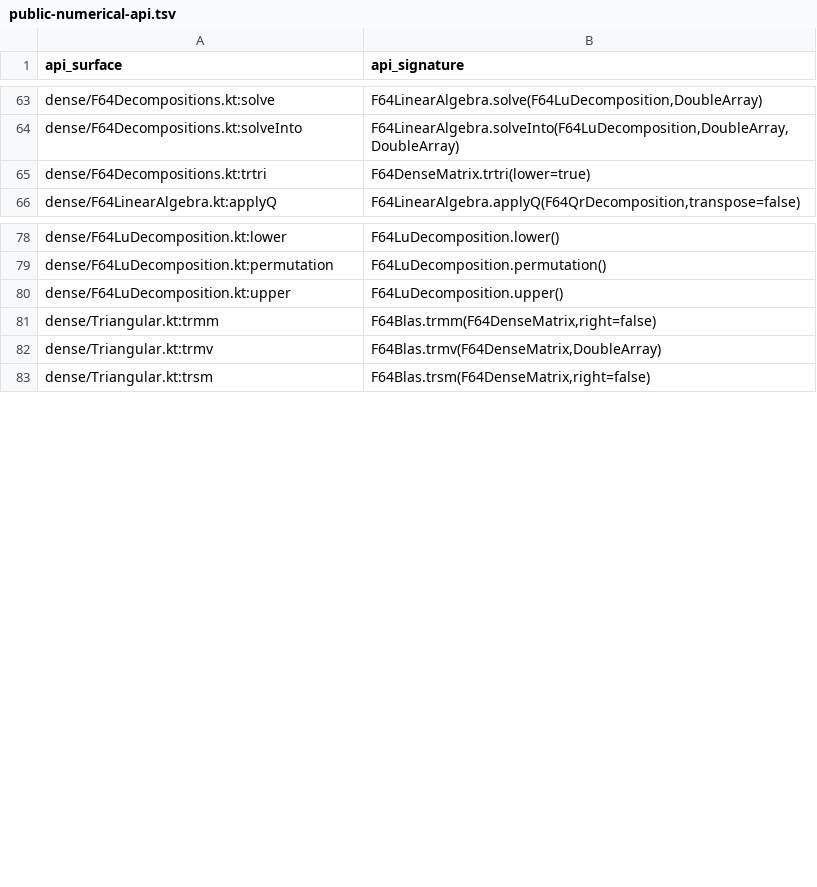
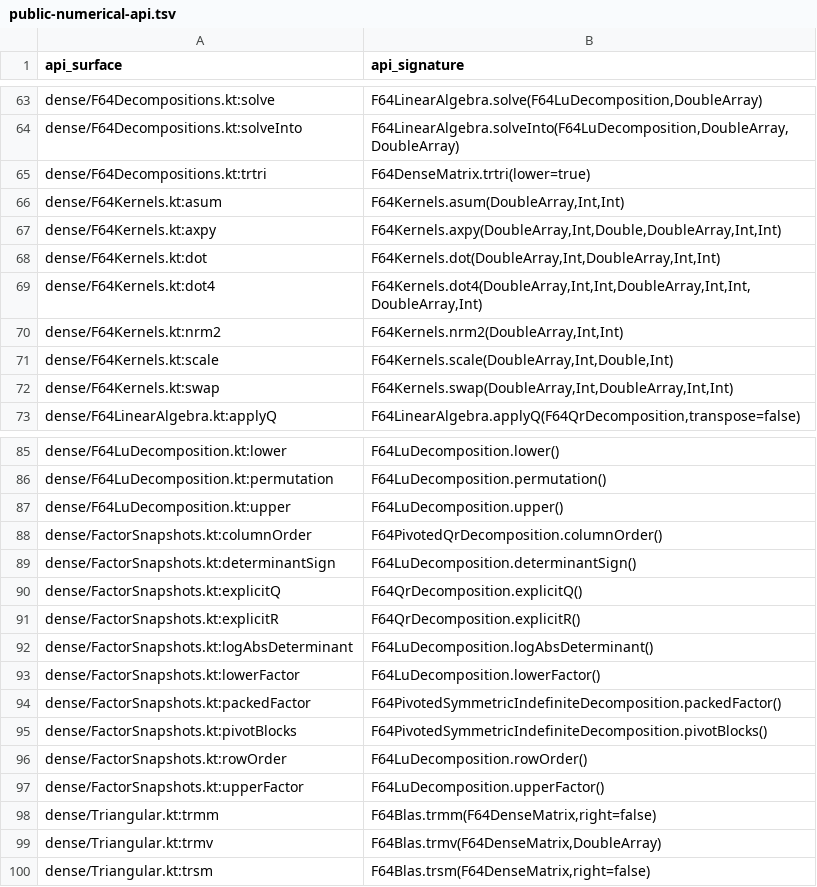
Before and after one commit to Eignex/koblas, a TSV file: koblas-bench/public-numerical-api.tsv, drawn as a sheet; only a part is shown, gaps mark what is left out; the diff covers the shown part only.

```diff
--- a/koblas-bench/public-numerical-api.tsv
+++ b/koblas-bench/public-numerical-api.tsv
@@ -65,2 +65,9 @@ dense/F64Decompositions.kt:solveInto	F64LinearAlgebra.solveInto(F64LuDecompositi
 dense/F64Decompositions.kt:trtri	F64DenseMatrix.trtri(lower=true)
+dense/F64Kernels.kt:asum	F64Kernels.asum(DoubleArray,Int,Int)
+dense/F64Kernels.kt:axpy	F64Kernels.axpy(DoubleArray,Int,Double,DoubleArray,Int,Int)
+dense/F64Kernels.kt:dot	F64Kernels.dot(DoubleArray,Int,DoubleArray,Int,Int)
+dense/F64Kernels.kt:dot4	F64Kernels.dot4(DoubleArray,Int,Int,DoubleArray,Int,Int,DoubleArray,Int)
+dense/F64Kernels.kt:nrm2	F64Kernels.nrm2(DoubleArray,Int,Int)
+dense/F64Kernels.kt:scale	F64Kernels.scale(DoubleArray,Int,Double,Int)
+dense/F64Kernels.kt:swap	F64Kernels.swap(DoubleArray,Int,DoubleArray,Int,Int)
 dense/F64LinearAlgebra.kt:applyQ	F64LinearAlgebra.applyQ(F64QrDecomposition,transpose=false)
@@ -80,2 +87,12 @@ dense/F64LuDecomposition.kt:permutation	F64LuDecomposition.permutation()
 dense/F64LuDecomposition.kt:upper	F64LuDecomposition.upper()
+dense/FactorSnapshots.kt:columnOrder	F64PivotedQrDecomposition.columnOrder()
+dense/FactorSnapshots.kt:determinantSign	F64LuDecomposition.determinantSign()
+dense/FactorSnapshots.kt:explicitQ	F64QrDecomposition.explicitQ()
+dense/FactorSnapshots.kt:explicitR	F64QrDecomposition.explicitR()
+dense/FactorSnapshots.kt:logAbsDeterminant	F64LuDecomposition.logAbsDeterminant()
+dense/FactorSnapshots.kt:lowerFactor	F64LuDecomposition.lowerFactor()
+dense/FactorSnapshots.kt:packedFactor	F64PivotedSymmetricIndefiniteDecomposition.packedFactor()
+dense/FactorSnapshots.kt:pivotBlocks	F64PivotedSymmetricIndefiniteDecomposition.pivotBlocks()
+dense/FactorSnapshots.kt:rowOrder	F64LuDecomposition.rowOrder()
+dense/FactorSnapshots.kt:upperFactor	F64LuDecomposition.upperFactor()
 dense/Triangular.kt:trmm	F64Blas.trmm(F64DenseMatrix,right=false)
```
Also changed, not shown: 7 added rows elsewhere in this file, koblas-bench/benchmark-coverage.tsv, 1 other file.
